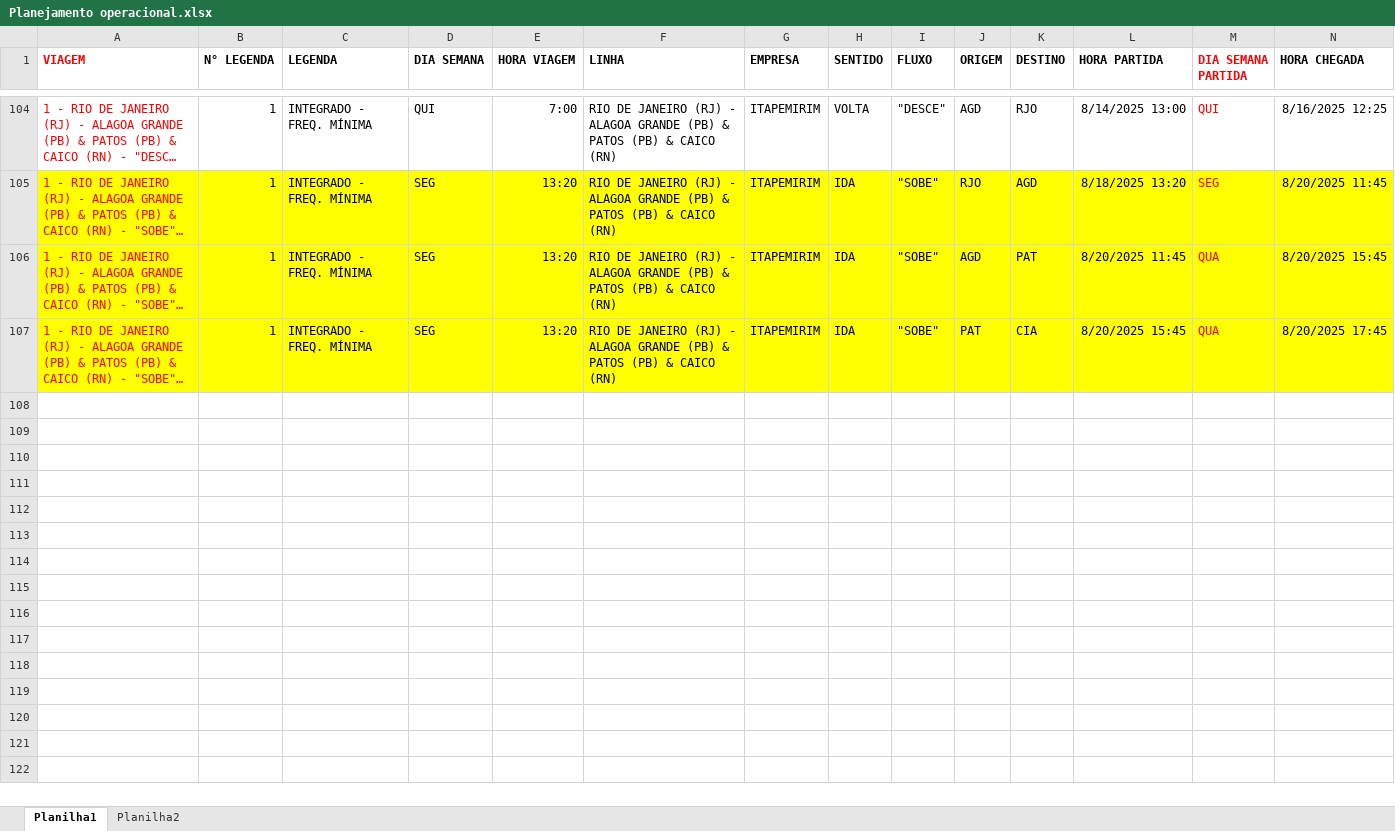
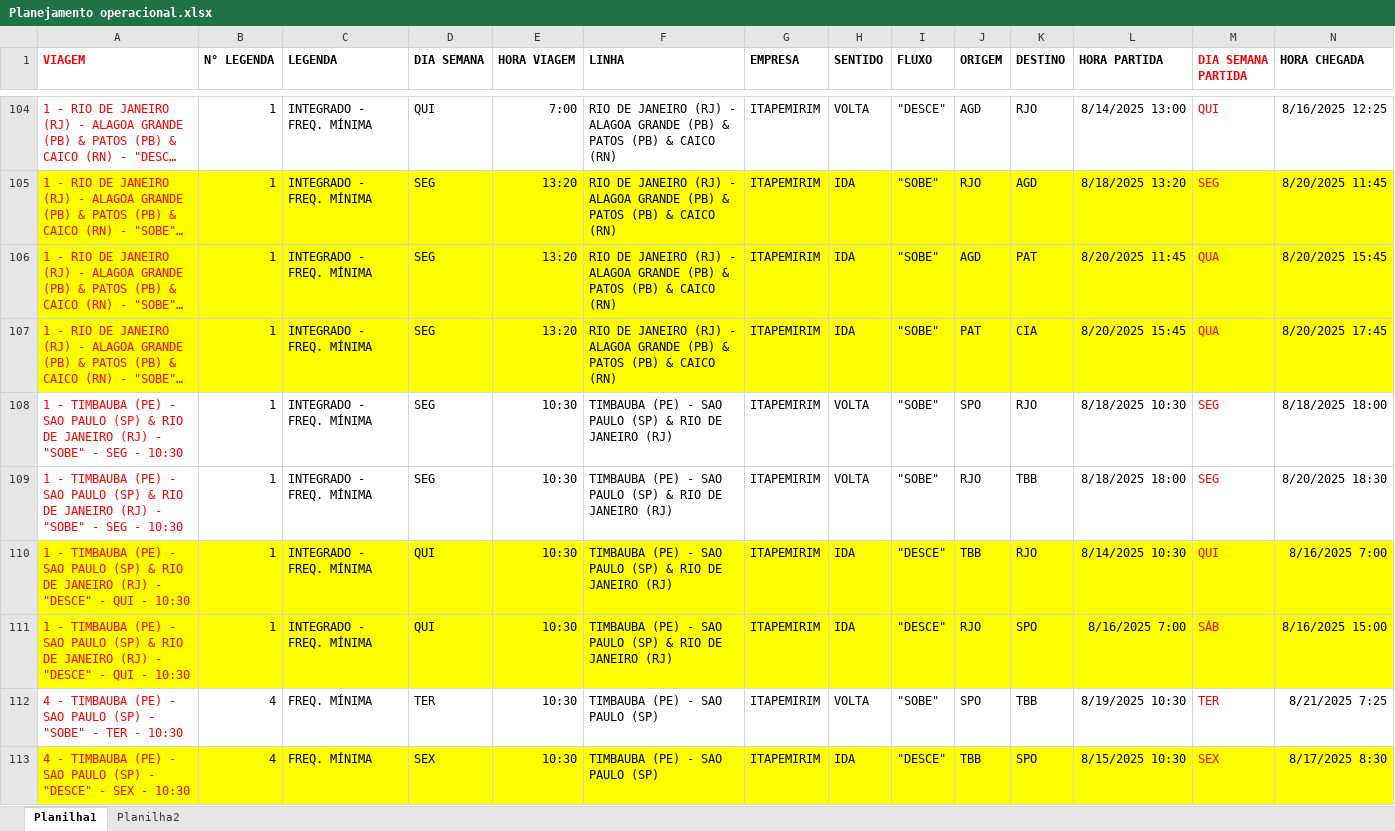
Before and after one commit to Vinipurcinelli-hub/Hub_FSA, an Excel workbook: Planejamento operacional.xlsx, sheet Planilha1, drawn as a sheet; only a part is shown, gaps mark what is left out; long unchanged cells end in …; values as stored, in another font and other column widths than the file's, no borders; rows hold the shown columns only; the diff names each change by its address in the sheet, - before the commit and + after, or states it on an @@ line.

Commit message:
Add files via upload

```diff
--- a/Planejamento operacional.xlsx (sheet Planilha1)
+++ b/Planejamento operacional.xlsx (sheet Planilha1)
+row 108: 1 - TIMBAUBA (PE) - SAO PAULO (SP) & RIO DE JANEIRO (RJ) - "SOBE" - SEG - 10:30 | 1 | INTEGRADO - FREQ. MÍNIMA | SEG | 10:30 | TIMBAUBA (PE) - SAO PAULO (SP) & RIO DE JANEIRO (RJ) | ITAPEMIRIM | VOLTA | "SOBE" | SPO | RJO | 8/18/2025 10:30 | SEG | 8/18/2025 18:00
+row 109: 1 - TIMBAUBA (PE) - SAO PAULO (SP) & RIO DE JANEIRO (RJ) - "SOBE" - SEG - 10:30 | 1 | INTEGRADO - FREQ. MÍNIMA | SEG | 10:30 | TIMBAUBA (PE) - SAO PAULO (SP) & RIO DE JANEIRO (RJ) | ITAPEMIRIM | VOLTA | "SOBE" | RJO | TBB | 8/18/2025 18:00 | SEG | 8/20/2025 18:30
+row 110: 1 - TIMBAUBA (PE) - SAO PAULO (SP) & RIO DE JANEIRO (RJ) - "DESCE" - QUI - 10:30 | 1 | INTEGRADO - FREQ. MÍNIMA | QUI | 10:30 | TIMBAUBA (PE) - SAO PAULO (SP) & RIO DE JANEIRO (RJ) | ITAPEMIRIM | IDA | "DESCE" | TBB | RJO | 8/14/2025 10:30 | QUI | 8/16/2025 7:00
+row 111: 1 - TIMBAUBA (PE) - SAO PAULO (SP) & RIO DE JANEIRO (RJ) - "DESCE" - QUI - 10:30 | 1 | INTEGRADO - FREQ. MÍNIMA | QUI | 10:30 | TIMBAUBA (PE) - SAO PAULO (SP) & RIO DE JANEIRO (RJ) | ITAPEMIRIM | IDA | "DESCE" | RJO | SPO | 8/16/2025 7:00 | SÁB | 8/16/2025 15:00
+row 112: 4 - TIMBAUBA (PE) - SAO PAULO (SP) - "SOBE" - TER - 10:30 | 4 | FREQ. MÍNIMA | TER | 10:30 | TIMBAUBA (PE) - SAO PAULO (SP) | ITAPEMIRIM | VOLTA | "SOBE" | SPO | TBB | 8/19/2025 10:30 | TER | 8/21/2025 7:25
+row 113: 4 - TIMBAUBA (PE) - SAO PAULO (SP) - "DESCE" - SEX - 10:30 | 4 | FREQ. MÍNIMA | SEX | 10:30 | TIMBAUBA (PE) - SAO PAULO (SP) | ITAPEMIRIM | IDA | "DESCE" | TBB | SPO | 8/15/2025 10:30 | SEX | 8/17/2025 8:30
```
